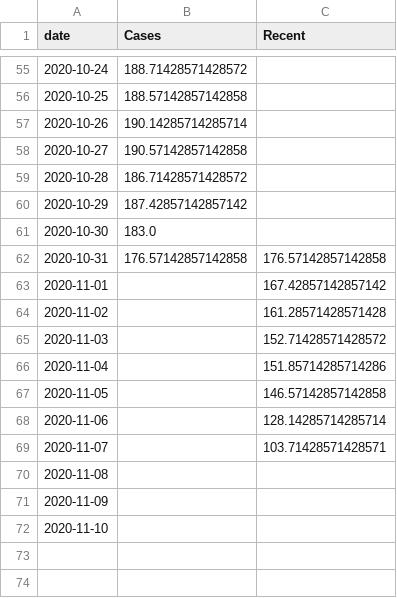
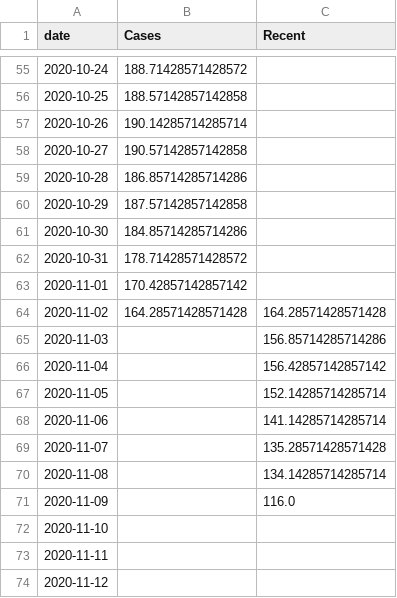
Before and after one commit to simoncook/Spectator, a CSV file: Stockport_live_data.csv, drawn as a sheet; only a part is shown, gaps mark what is left out.

Commit message:
Python upload 14/11/2020 08:00:35

```diff
--- a/Stockport_live_data.csv
+++ b/Stockport_live_data.csv
@@ -58,15 +58,17 @@ date,Cases,Recent
 2020-10-27,190.57142857142858,
-2020-10-28,186.71428571428572,
-2020-10-29,187.42857142857142,
-2020-10-30,183.0,
-2020-10-31,176.57142857142858,176.57142857142858
-2020-11-01,,167.42857142857142
-2020-11-02,,161.28571428571428
-2020-11-03,,152.71428571428572
-2020-11-04,,151.85714285714286
-2020-11-05,,146.57142857142858
-2020-11-06,,128.14285714285714
-2020-11-07,,103.71428571428571
-2020-11-08,,
-2020-11-09,,
+2020-10-28,186.85714285714286,
+2020-10-29,187.57142857142858,
+2020-10-30,184.85714285714286,
+2020-10-31,178.71428571428572,
+2020-11-01,170.42857142857142,
+2020-11-02,164.28571428571428,164.28571428571428
+2020-11-03,,156.85714285714286
+2020-11-04,,156.42857142857142
+2020-11-05,,152.14285714285714
+2020-11-06,,141.14285714285714
+2020-11-07,,135.28571428571428
+2020-11-08,,134.14285714285714
+2020-11-09,,116.0
 2020-11-10,,
+2020-11-11,,
+2020-11-12,,
```
